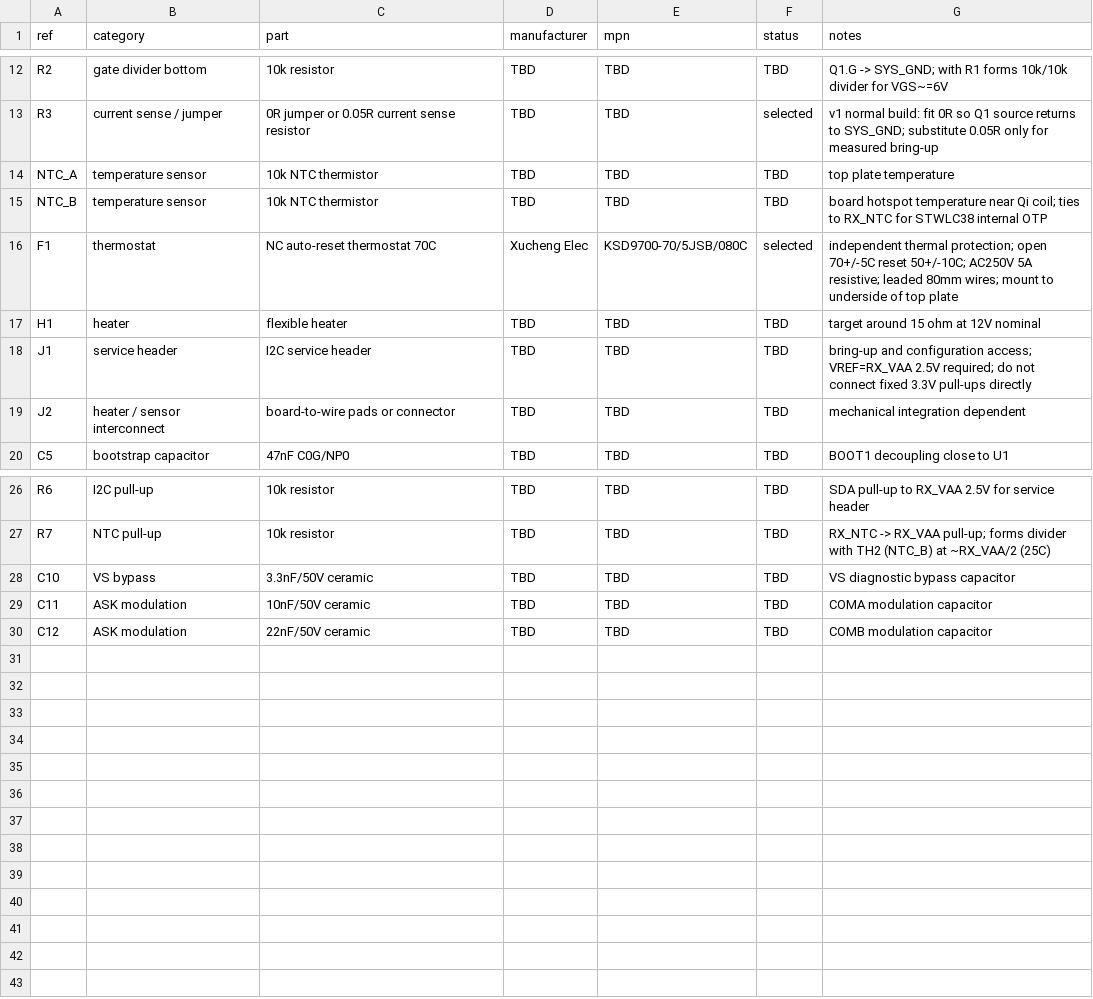
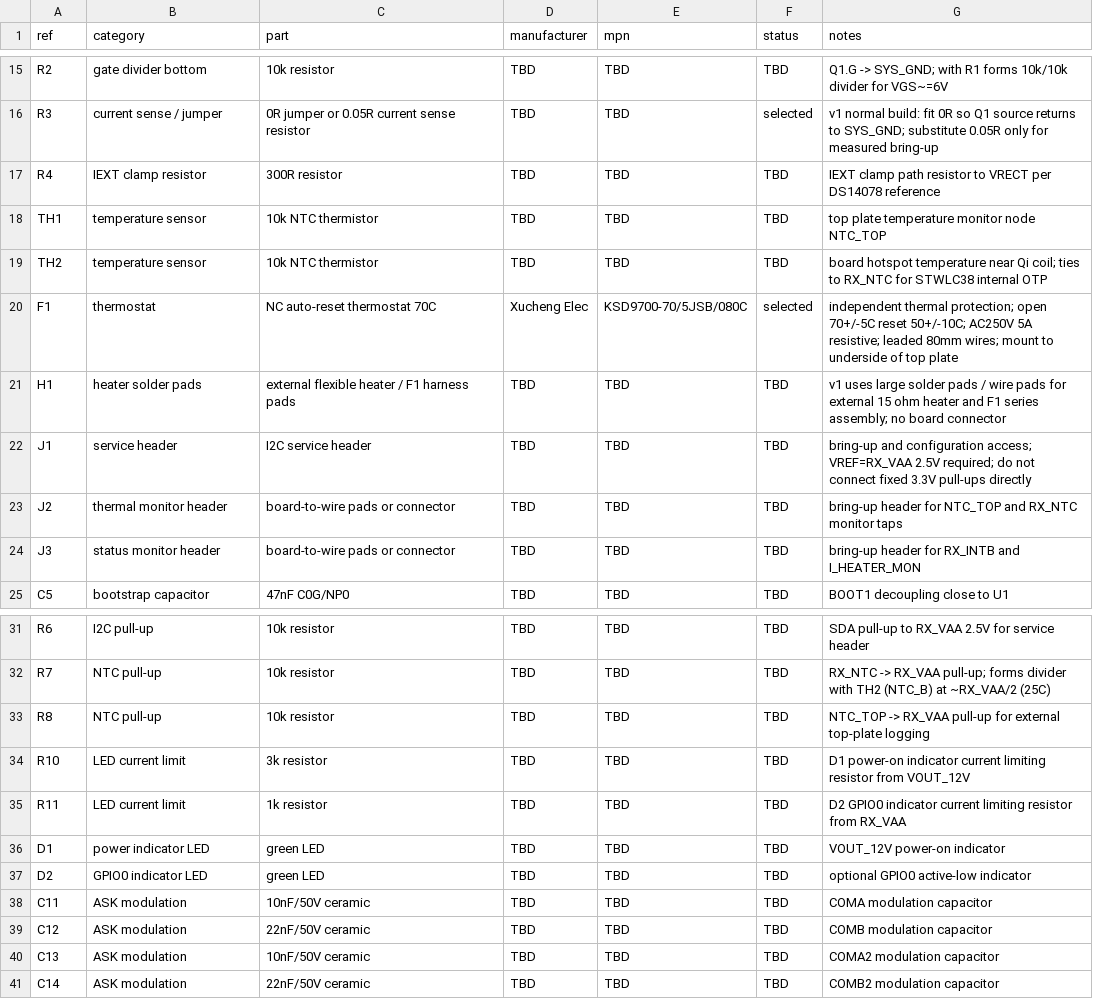
Before and after one commit to mash/cupwarmer, a CSV file: hardware/bom/initial-bom.csv, drawn as a sheet; only a part is shown, gaps mark what is left out; the diff covers the shown part only.

Commit message:
Document heater harness footprint

```diff
--- a/hardware/bom/initial-bom.csv
+++ b/hardware/bom/initial-bom.csv
@@ -13,8 +16,10 @@ R2,gate divider bottom,10k resistor,TBD,TBD,TBD,Q1.G -> SYS_GND; with R1 forms 1
 R3,current sense / jumper,0R jumper or 0.05R current sense resistor,TBD,TBD,selected,"v1 normal build: fit 0R so Q1 source returns to SYS_GND; substitute 0.05R only for measured bring-up"
-NTC_A,temperature sensor,10k NTC thermistor,TBD,TBD,TBD,top plate temperature
-NTC_B,temperature sensor,10k NTC thermistor,TBD,TBD,TBD,board hotspot temperature near Qi coil; ties to RX_NTC for STWLC38 internal OTP
+R4,IEXT clamp resistor,300R resistor,TBD,TBD,TBD,IEXT clamp path resistor to VRECT per DS14078 reference
+TH1,temperature sensor,10k NTC thermistor,TBD,TBD,TBD,top plate temperature monitor node NTC_TOP
+TH2,temperature sensor,10k NTC thermistor,TBD,TBD,TBD,board hotspot temperature near Qi coil; ties to RX_NTC for STWLC38 internal OTP
 F1,thermostat,NC auto-reset thermostat 70C,Xucheng Elec,KSD9700-70/5JSB/080C,selected,"independent thermal protection; open 70+/-5C reset 50+/-10C; AC250V 5A resistive; leaded 80mm wires; mount to underside of top plate"
-H1,heater,flexible heater,TBD,TBD,TBD,target around 15 ohm at 12V nominal
+H1,heater solder pads,external flexible heater / F1 harness pads,TBD,TBD,TBD,"v1 uses large solder pads / wire pads for external 15 ohm heater and F1 series assembly; no board connector"
 J1,service header,I2C service header,TBD,TBD,TBD,"bring-up and configuration access; VREF=RX_VAA 2.5V required; do not connect fixed 3.3V pull-ups directly"
-J2,heater / sensor interconnect,board-to-wire pads or connector,TBD,TBD,TBD,mechanical integration dependent
+J2,thermal monitor header,board-to-wire pads or connector,TBD,TBD,TBD,bring-up header for NTC_TOP and RX_NTC monitor taps
+J3,status monitor header,board-to-wire pads or connector,TBD,TBD,TBD,bring-up header for RX_INTB and I_HEATER_MON
 C5,bootstrap capacitor,47nF C0G/NP0,TBD,TBD,TBD,BOOT1 decoupling close to U1
@@ -27,4 +32,10 @@ R6,I2C pull-up,10k resistor,TBD,TBD,TBD,SDA pull-up to RX_VAA 2.5V for service h
 R7,NTC pull-up,10k resistor,TBD,TBD,TBD,RX_NTC -> RX_VAA pull-up; forms divider with TH2 (NTC_B) at ~RX_VAA/2 (25C)
-C10,VS bypass,3.3nF/50V ceramic,TBD,TBD,TBD,VS diagnostic bypass capacitor
+R8,NTC pull-up,10k resistor,TBD,TBD,TBD,NTC_TOP -> RX_VAA pull-up for external top-plate logging
+R10,LED current limit,3k resistor,TBD,TBD,TBD,D1 power-on indicator current limiting resistor from VOUT_12V
+R11,LED current limit,1k resistor,TBD,TBD,TBD,D2 GPIO0 indicator current limiting resistor from RX_VAA
+D1,power indicator LED,green LED,TBD,TBD,TBD,VOUT_12V power-on indicator
+D2,GPIO0 indicator LED,green LED,TBD,TBD,TBD,optional GPIO0 active-low indicator
 C11,ASK modulation,10nF/50V ceramic,TBD,TBD,TBD,COMA modulation capacitor
 C12,ASK modulation,22nF/50V ceramic,TBD,TBD,TBD,COMB modulation capacitor
+C13,ASK modulation,10nF/50V ceramic,TBD,TBD,TBD,COMA2 modulation capacitor
+C14,ASK modulation,22nF/50V ceramic,TBD,TBD,TBD,COMB2 modulation capacitor
```
Also changed, not shown: 3 added rows elsewhere in this file, 2 other files.
